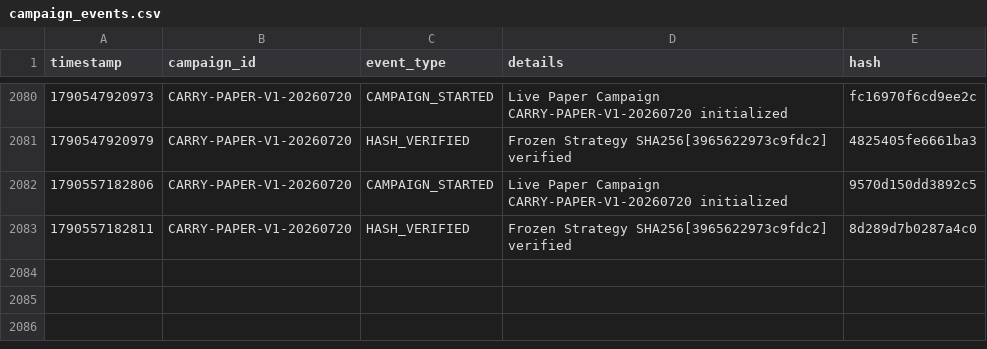
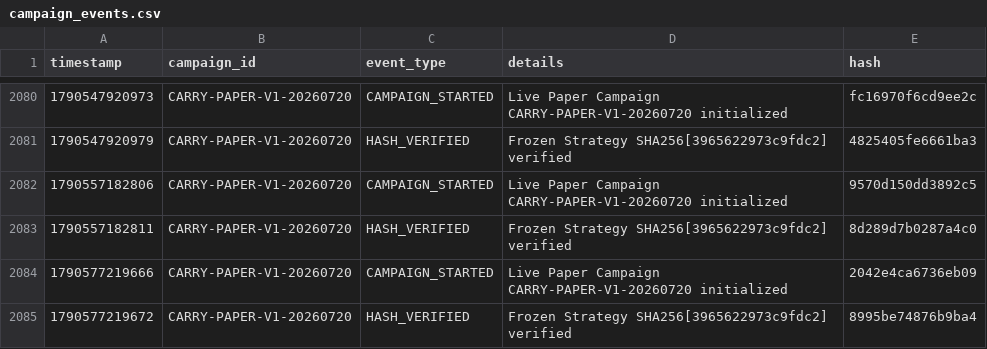
Before and after one commit to SaifAl-Sabaneh/Trading_AI_System, a CSV file: Trading_AI_System/database/campaign_events.csv, drawn as a sheet; only a part is shown, gaps mark what is left out.

```diff
--- a/Trading_AI_System/database/campaign_events.csv
+++ b/Trading_AI_System/database/campaign_events.csv
@@ -2083 +2083,3 @@ timestamp,campaign_id,event_type,details,hash
 1790557182811,CARRY-PAPER-V1-20260720,HASH_VERIFIED,Frozen Strategy SHA256[3965622973c9fdc2] verified,8d289d7b0287a4c0
+1790577219666,CARRY-PAPER-V1-20260720,CAMPAIGN_STARTED,Live Paper Campaign CARRY-PAPER-V1-20260720 initialized,2042e4ca6736eb09
+1790577219672,CARRY-PAPER-V1-20260720,HASH_VERIFIED,Frozen Strategy SHA256[3965622973c9fdc2] verified,8995be74876b9ba4
```
Also changed, not shown: 1 other file.
